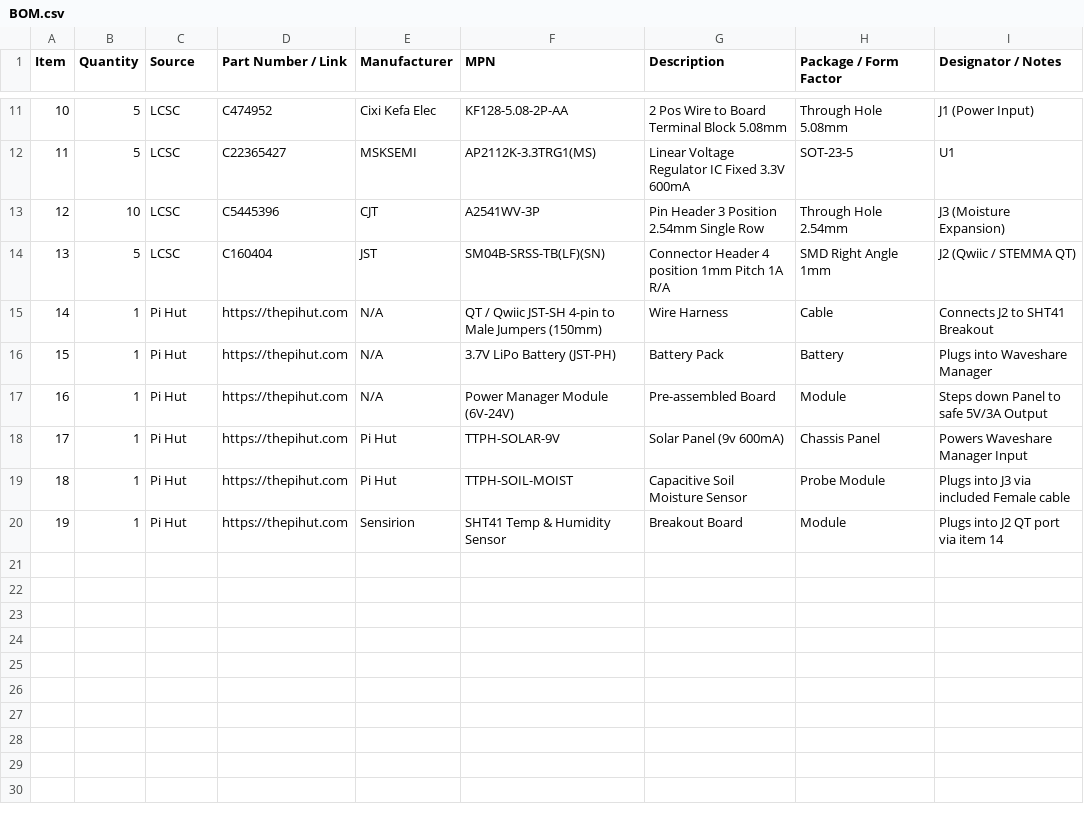
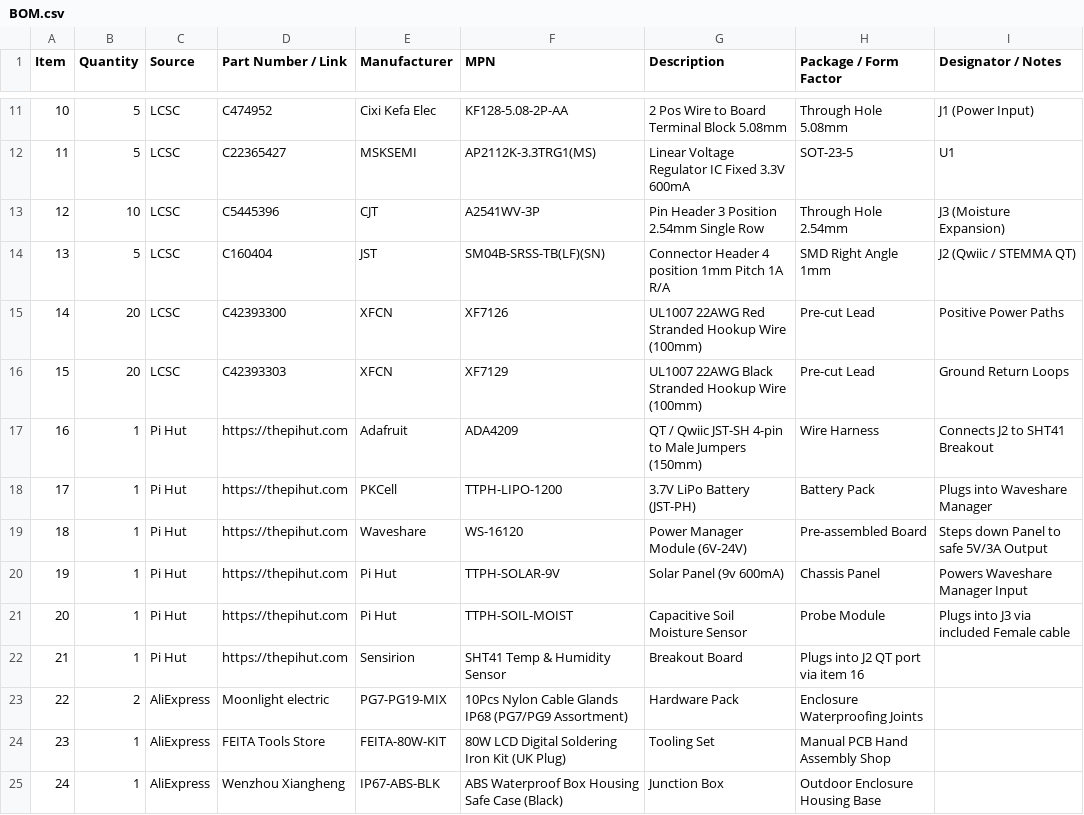
Before and after one commit to Jhusky730/solar-greenhouse-monitor, a CSV file: BOM.csv, drawn as a sheet; only a part is shown, gaps mark what is left out; addresses are those after the commit; the diff names each change by its address in the sheet, - before the commit and + after, or states it on an @@ line.

Commit message:
Update BOM.csv

```diff
--- a/BOM.csv
+++ b/BOM.csv
+row 15: 14 | 20 | LCSC | C42393300 | XFCN | XF7126 | UL1007 22AWG Red Stranded Hookup Wire (100mm) | Pre-cut Lead | Positive Power Paths
+row 16: 15 | 20 | LCSC | C42393303 | XFCN | XF7129 | UL1007 22AWG Black Stranded Hookup Wire (100mm) | Pre-cut Lead | Ground Return Loops
@@ column A (Item) renumbered between rows 17 and 22 @@
-E17 (Manufacturer): N/A
+E17 (Manufacturer): Adafruit
-F17 (MPN): QT / Qwiic JST-SH 4-pin to Male Jumpers (150mm)
+F17 (MPN): ADA4209
-G17 (Description): Wire Harness
+G17 (Description): QT / Qwiic JST-SH 4-pin to Male Jumpers (150mm)
-H17 (Package / Form Factor): Cable
+H17 (Package / Form Factor): Wire Harness
-E18 (Manufacturer): N/A
+E18 (Manufacturer): PKCell
-F18 (MPN): 3.7V LiPo Battery (JST-PH)
+F18 (MPN): TTPH-LIPO-1200
-G18 (Description): Battery Pack
+G18 (Description): 3.7V LiPo Battery (JST-PH)
-H18 (Package / Form Factor): Battery
+H18 (Package / Form Factor): Battery Pack
-E19 (Manufacturer): N/A
+E19 (Manufacturer): Waveshare
-F19 (MPN): Power Manager Module (6V-24V)
+F19 (MPN): WS-16120
-G19 (Description): Pre-assembled Board
+G19 (Description): Power Manager Module (6V-24V)
-H19 (Package / Form Factor): Module
+H19 (Package / Form Factor): Pre-assembled Board
-H22 (Package / Form Factor): Module
+H22 (Package / Form Factor): Plugs into J2 QT port via item 16
-I22 (Designator / Notes): Plugs into J2 QT port via item 14
+I22 (Designator / Notes): (empty)
+row 23: 22 | 2 | AliExpress | Moonlight electric | PG7-PG19-MIX | 10Pcs Nylon Cable Glands IP68 (PG7/PG9 Assortment) | Hardware Pack | Enclosure Waterproofing Joints
+row 24: 23 | 1 | AliExpress | FEITA Tools Store | FEITA-80W-KIT | 80W LCD Digital Soldering Iron Kit (UK Plug) | Tooling Set | Manual PCB Hand Assembly Shop
+row 25: 24 | 1 | AliExpress | Wenzhou Xiangheng | IP67-ABS-BLK | ABS Waterproof Box Housing Safe Case (Black) | Junction Box | Outdoor Enclosure Housing Base
```
